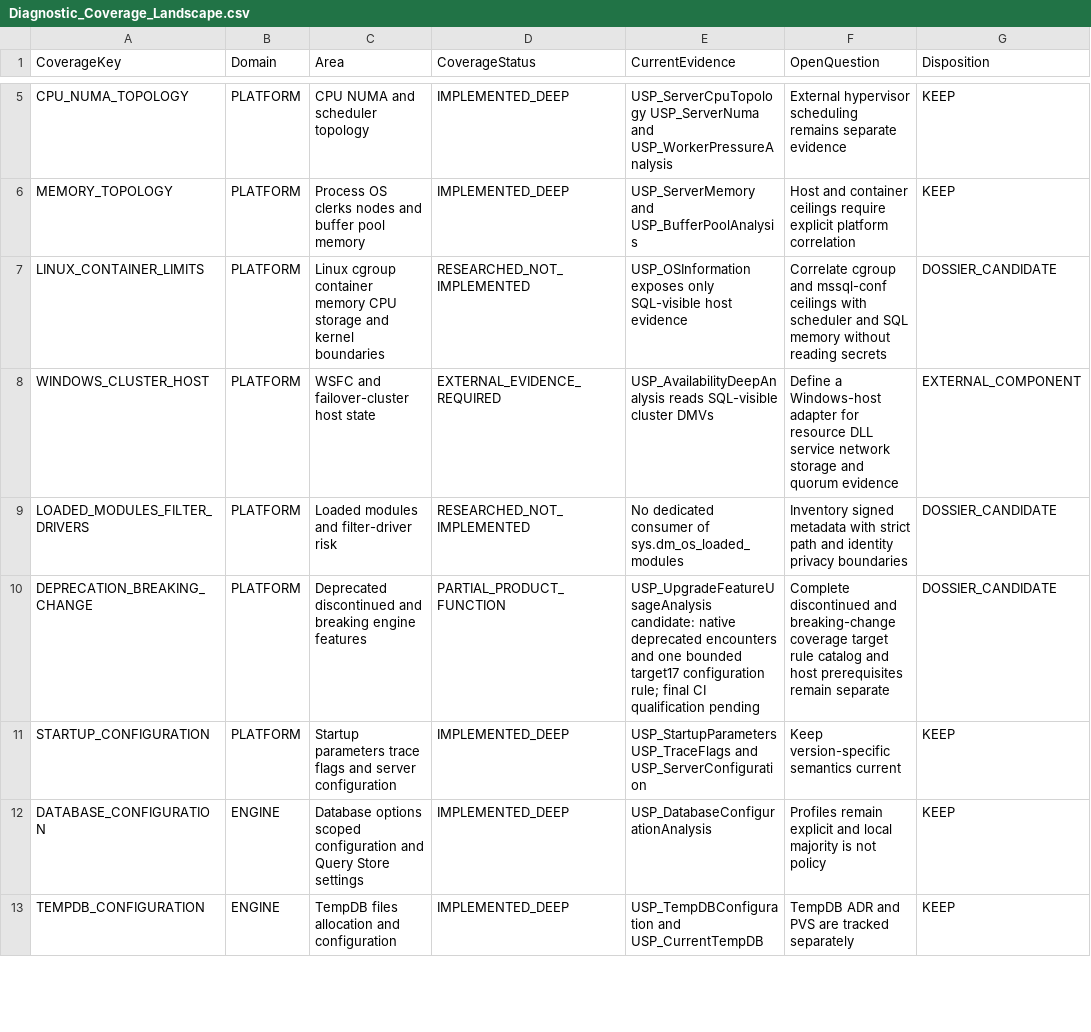
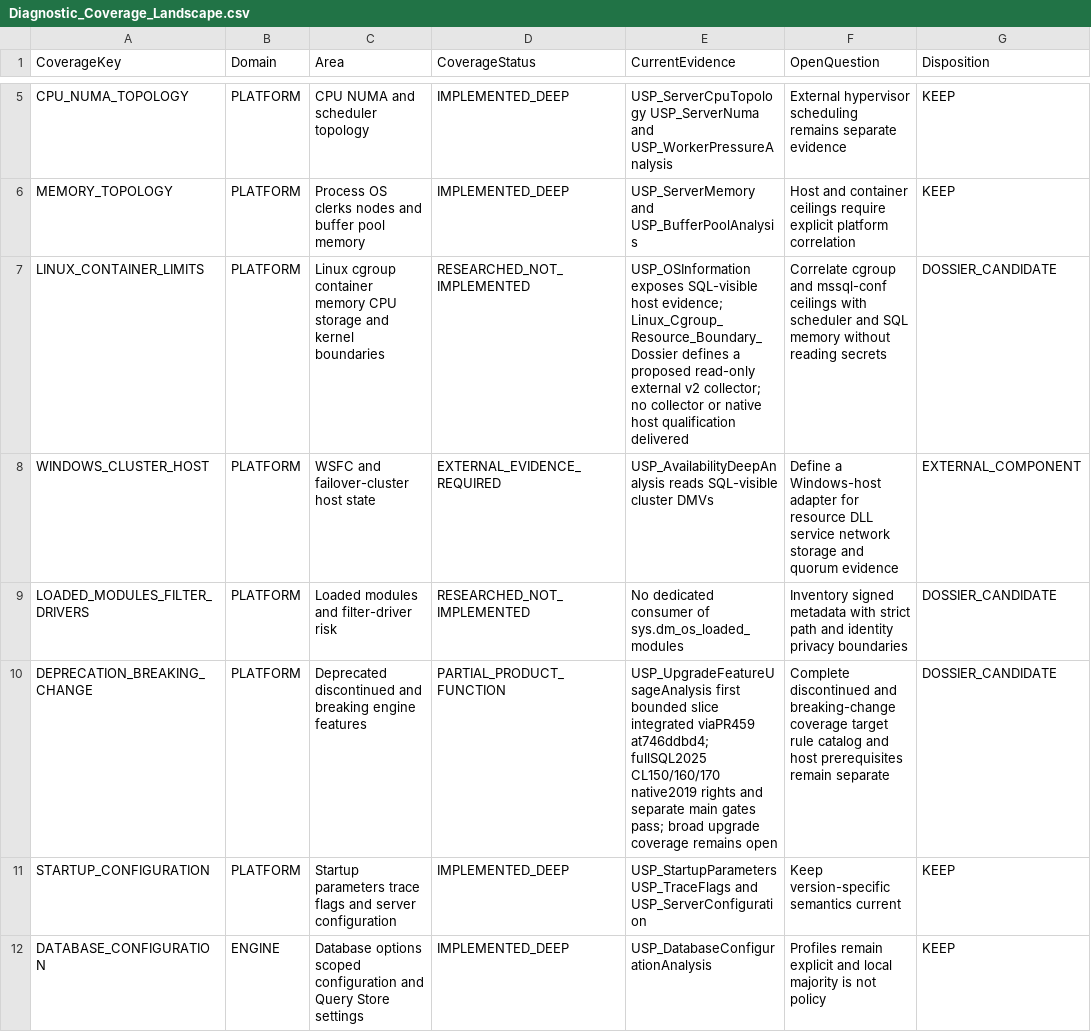
Before and after one commit to gecompat/SQL_Server_Analyze, a CSV file: Metadata/Quality/Diagnostic_Coverage_Landscape.csv, drawn as a sheet; only a part is shown, gaps mark what is left out; the shorter side is filled out with more unchanged rows; the diff names each change by its address in the sheet, - before the commit and + after, or states it on an @@ line.

Commit message:
docs: define bounded Linux cgroup resource observation

```diff
--- a/Metadata/Quality/Diagnostic_Coverage_Landscape.csv
+++ b/Metadata/Quality/Diagnostic_Coverage_Landscape.csv
-E7 (CurrentEvidence): USP_OSInformation exposes only SQL-visible host evidence
+E7 (CurrentEvidence): USP_OSInformation exposes SQL-visible host evidence; Linux_Cgroup_Resource_Boundary_Dossier defines a proposed read-only external v2 collector; no collector or native host qualification delivered
-E10 (CurrentEvidence): USP_UpgradeFeatureUsageAnalysis candidate: native deprecated encounters and one bounded target17 configuration rule; final CI qualification pending
+E10 (CurrentEvidence): USP_UpgradeFeatureUsageAnalysis first bounded slice integrated viaPR459 at746ddbd4; fullSQL2025 CL150/160/170 native2019 rights and separate main gates pass; broad upgrade coverage remains open
```
Also changed, not shown: Metadata/Inventory/Module_Maturity.csv, 5 other files.
